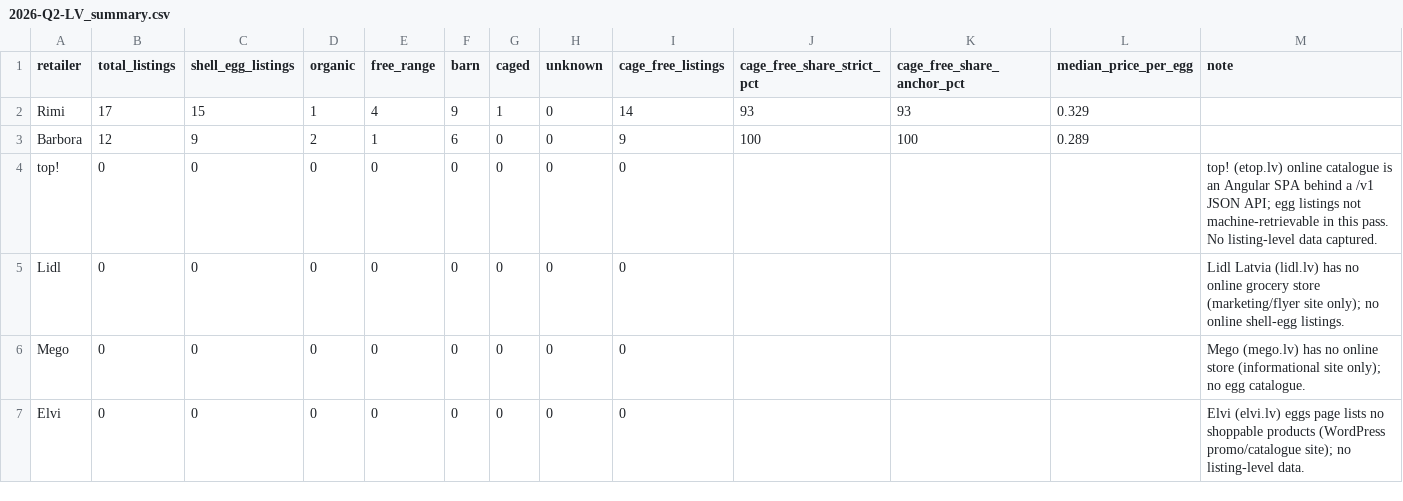
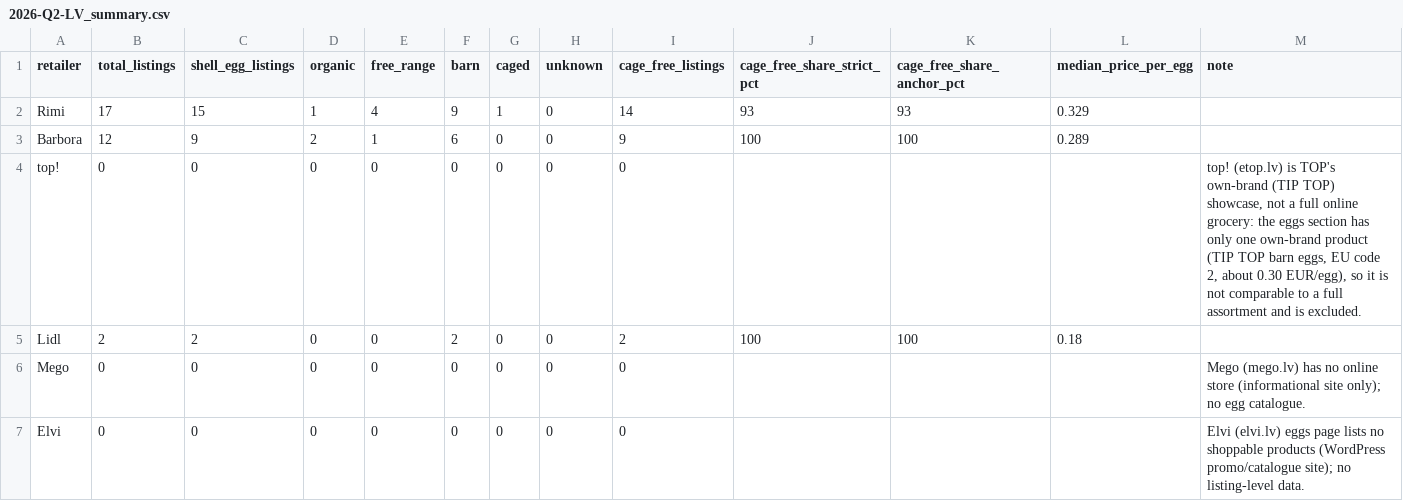
Before and after one commit to akanepajs/olas, a CSV file: scraper/data/summary/2026-Q2-LV_summary.csv, drawn as a sheet.

```diff
--- a/scraper/data/summary/2026-Q2-LV_summary.csv
+++ b/scraper/data/summary/2026-Q2-LV_summary.csv
@@ -3,4 +3,4 @@ Rimi,17,15,1,4,9,1,0,14,93,93,0.329,
 Barbora,12,9,2,1,6,0,0,9,100,100,0.289,
-top!,0,0,0,0,0,0,0,0,,,,top! (etop.lv) online catalogue is an Angular SPA behind a /v1 JSON API; egg listings not machine-retrievable in this pass. No listing-level data captured.
-Lidl,0,0,0,0,0,0,0,0,,,,Lidl Latvia (lidl.lv) has no online grocery store (marketing/flyer site only); no online shell-egg listings.
+top!,0,0,0,0,0,0,0,0,,,,"top! (etop.lv) is TOP's own-brand (TIP TOP) showcase, not a full online grocery: the eggs section has only one own-brand product (TIP TOP barn eggs, EU code 2, about 0.30 EUR/egg), so it is not comparable to a full assortment and is excluded."
+Lidl,2,2,0,0,2,0,0,2,100,100,0.18,
 Mego,0,0,0,0,0,0,0,0,,,,Mego (mego.lv) has no online store (informational site only); no egg catalogue.
```
Also changed, not shown: scraper/data/raw/2026-Q2-LV_listings.csv, 15 other files.
